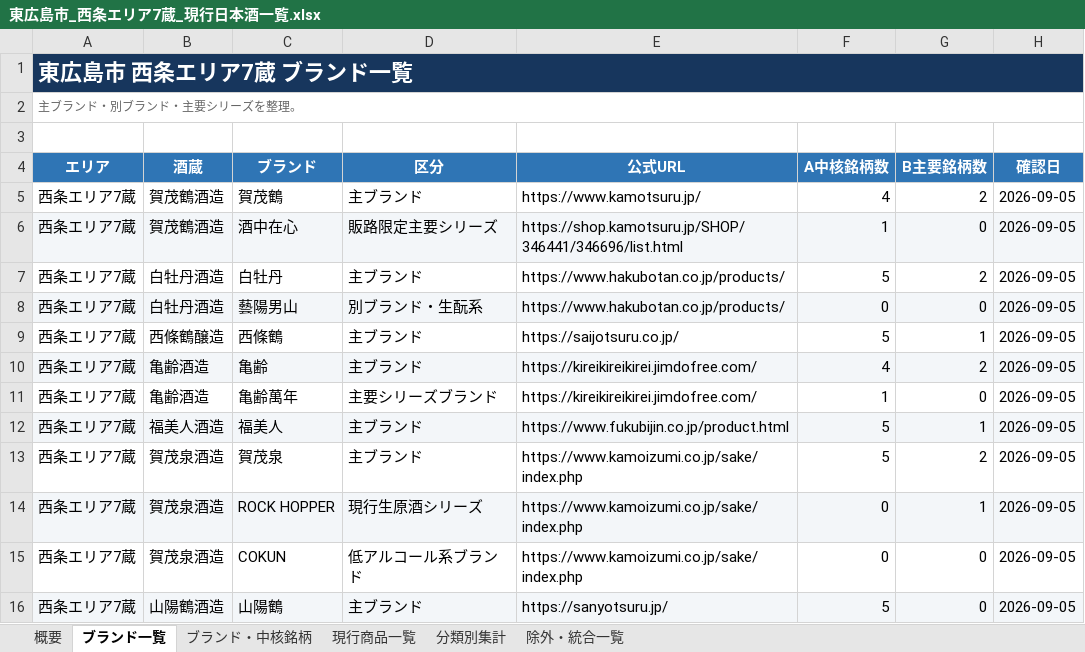
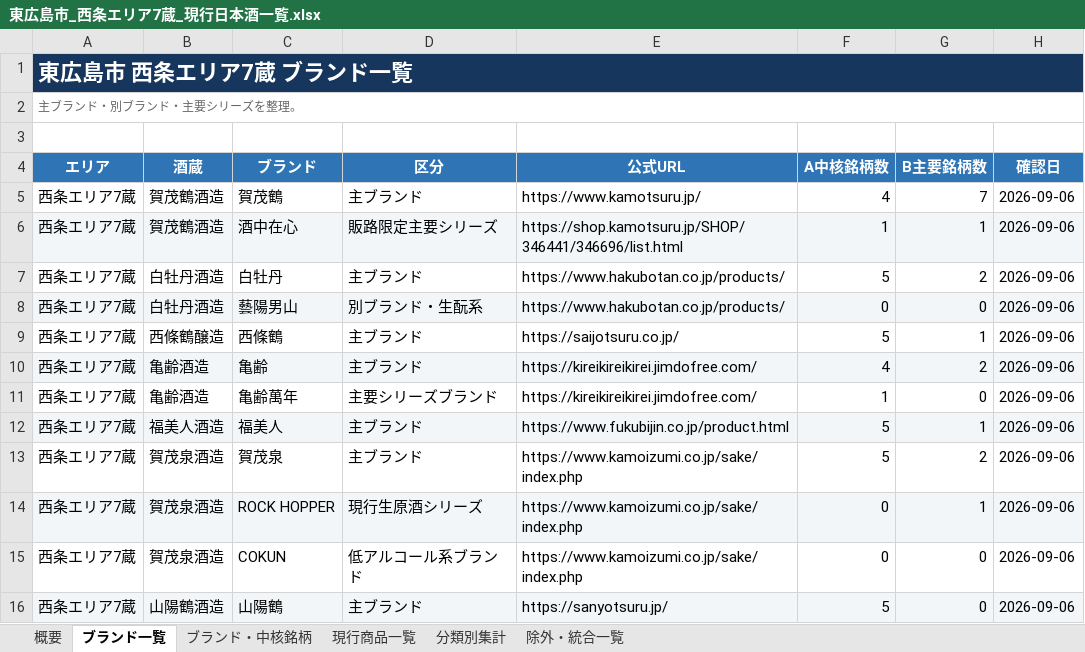
Before and after one commit to uniunigoduni/sake-saijo-db, an Excel workbook: 東広島市_西条エリア7蔵_現行日本酒一覧.xlsx, sheet ブランド一覧, drawn as a sheet; values as stored, in another font and other column widths than the file's, no borders; table styles not drawn; the diff names each change by its address in the sheet, - before the commit and + after, or states it on an @@ line.

```diff
--- a/東広島市_西条エリア7蔵_現行日本酒一覧.xlsx (sheet ブランド一覧)
+++ b/東広島市_西条エリア7蔵_現行日本酒一覧.xlsx (sheet ブランド一覧)
-G5 (B主要銘柄数): 2
+G5 (B主要銘柄数): 7
-H5:H16 (確認日): 2026-09-05
+H5:H16 (確認日): 2026-09-06
-G6 (B主要銘柄数): 0
+G6 (B主要銘柄数): 1
```
Also changed, not shown: sheet ブランド・中核銘柄, sheet 現行商品一覧, sheet 除外・統合一覧, sheet 分類別集計, sheet 概要, 東広島市_安芸津・黒瀬エリア3蔵_主要日本酒一覧.xlsx, 東広島市_安芸津・黒瀬エリア3蔵_現行日本酒一覧.xlsx, 15 other files.
